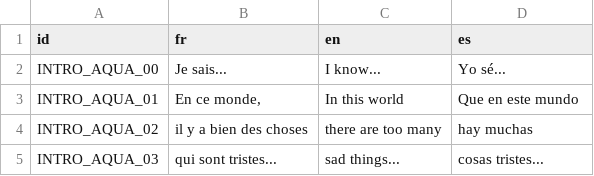
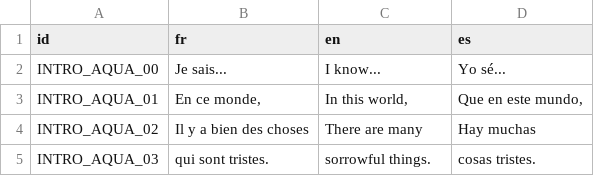
Before and after one commit to GovanifY/KHR2FM, a CSV file: ASSETS/LANG/TEXT/Game/Intro/Aqua.csv, drawn as a sheet.

Commit message:
Subtitles correction
Video presented new text, so we must fix this stuff.

```diff
--- a/ASSETS/LANG/TEXT/Game/Intro/Aqua.csv
+++ b/ASSETS/LANG/TEXT/Game/Intro/Aqua.csv
@@ -2,4 +2,4 @@ id,fr,en,es
 INTRO_AQUA_00,"Je sais...","I know...","Yo sé..."
-INTRO_AQUA_01,"En ce monde,","In this world","Que en este mundo"
-INTRO_AQUA_02,"il y a bien des choses","there are too many","hay muchas"
-INTRO_AQUA_03,"qui sont tristes...","sad things...","cosas tristes..."
+INTRO_AQUA_01,"En ce monde,","In this world,","Que en este mundo,"
+INTRO_AQUA_02,"Il y a bien des choses","There are many","Hay muchas"
+INTRO_AQUA_03,"qui sont tristes.","sorrowful things.","cosas tristes."
```
